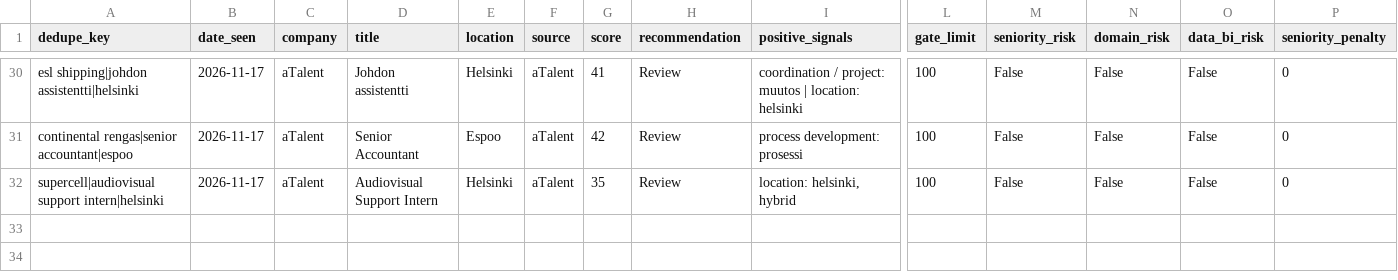
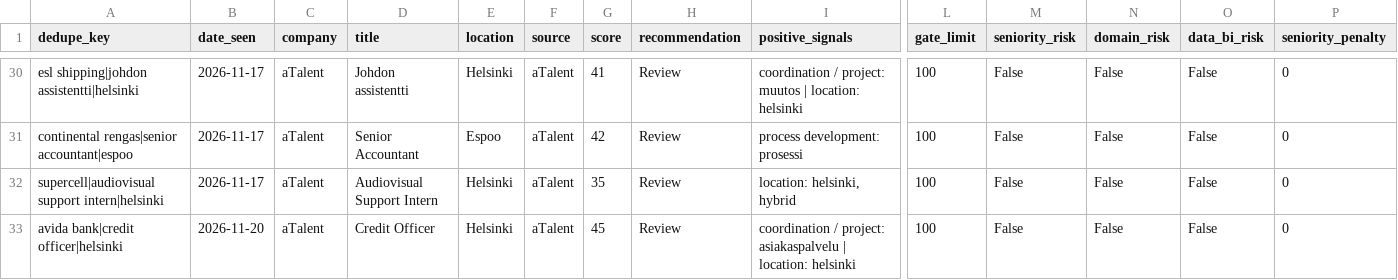
Before and after one commit to salinaleksanteri-sudo/job-radar, a CSV file: review_reservoir.csv, drawn as a sheet; only a part is shown, gaps mark what is left out; rows hold the shown columns only; the diff names each change by its address in the sheet, - before the commit and + after, or states it on an @@ line.

```diff
--- a/review_reservoir.csv
+++ b/review_reservoir.csv
+row 33: avida bank|credit officer|helsinki | 2026-11-20 | aTalent | Credit Officer | Helsinki | aTalent | 45 | Review | coordination / project: asiakaspalvelu | location: helsinki | 100 | False | False | False | 0
```
Also changed, not shown: 2 other files.
